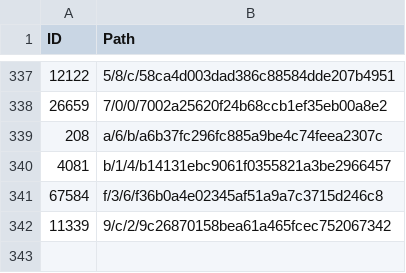
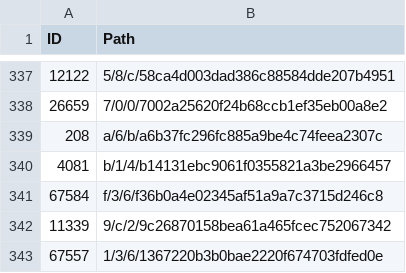
Before and after one commit to derockit/Project-Gutenberg, a CSV file: index.csv, drawn as a sheet; only a part is shown, gaps mark what is left out; the diff names each change by its address in the sheet, - before the commit and + after, or states it on an @@ line.

```diff
--- a/index.csv
+++ b/index.csv
+row 343: 67557 | 1/3/6/1367220b3b0bae2220f674703fdfed0e
```
Also changed, not shown: 5 other files.
